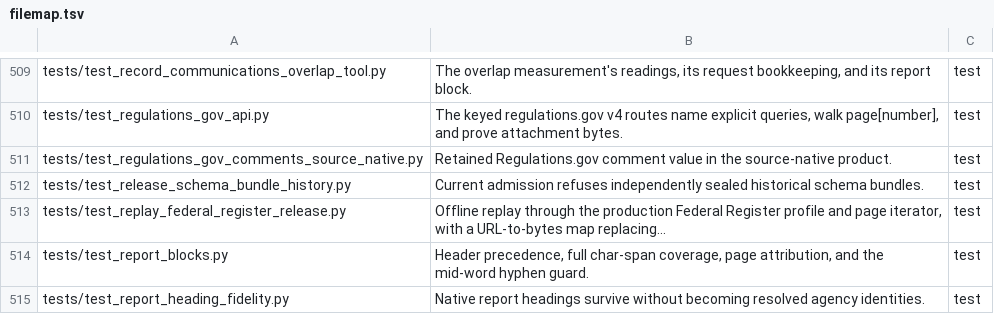
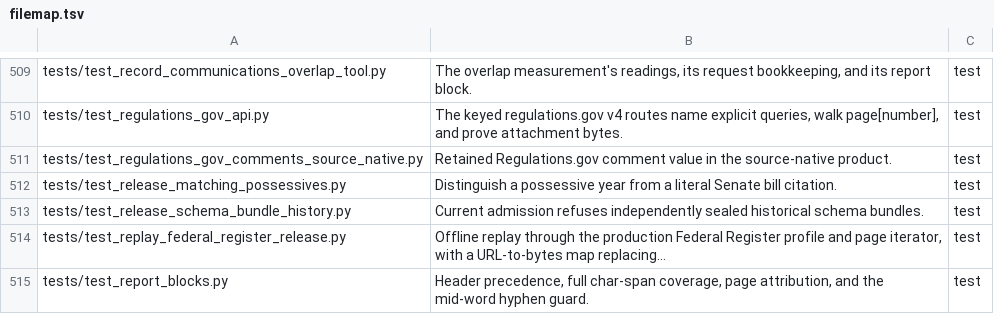
Before and after one commit to civictechdc/spicy-docs, a TSV file: filemap.tsv, drawn as a sheet; only a part is shown, gaps mark what is left out; the shorter side is filled out with more unchanged rows.

Commit message:
fix: reject possessive years as Senate bill mentions

```diff
--- a/filemap.tsv
+++ b/filemap.tsv
@@ -511,2 +511,3 @@ tests/test_regulations_gov_api.py	The keyed regulations.gov v4 routes name expli
 tests/test_regulations_gov_comments_source_native.py	Retained Regulations.gov comment value in the source-native product.	test
+tests/test_release_matching_possessives.py	Distinguish a possessive year from a literal Senate bill citation.	test
 tests/test_release_schema_bundle_history.py	Current admission refuses independently sealed historical schema bundles.	test
```
Also changed, not shown: 2 other files.
